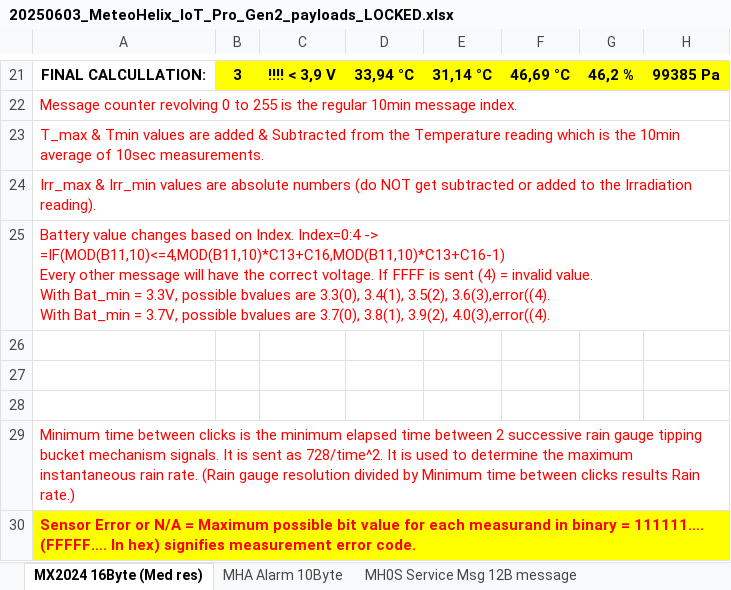
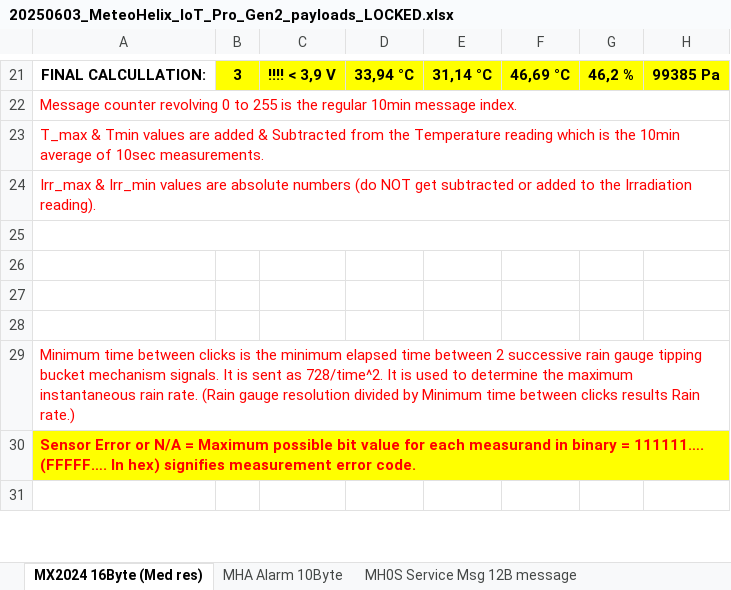
Before and after one commit to barani-design/P_SRC_device_decoders, an Excel workbook: Lora_and_SigFox_Devices/MeteoHelix_IoT_Pro_Gen2/20250603_MeteoHelix_IoT_Pro_Gen2_payloads_LOCKED.xlsx, sheet MX2024 16Byte (Med res), drawn as a sheet; only a part is shown, gaps mark what is left out; the shorter side is filled out with more unchanged rows; values as stored, in another font and other column widths than the file's, no borders; ↵ is a line break in a cell; the diff names each change by its address in the sheet, - before the commit and + after, or states it on an @@ line.

Commit message:
Update 20250603_MeteoHelix_IoT_Pro_Gen2_payloads_LOCKED.xlsx

```diff
--- a/Lora_and_SigFox_Devices/MeteoHelix_IoT_Pro_Gen2/20250603_MeteoHelix_IoT_Pro_Gen2_payloads_LOCKED.xlsx (sheet MX2024 16Byte (Med res))
+++ b/Lora_and_SigFox_Devices/MeteoHelix_IoT_Pro_Gen2/20250603_MeteoHelix_IoT_Pro_Gen2_payloads_LOCKED.xlsx (sheet MX2024 16Byte (Med res))
-A25: Battery value changes based on Index. Index=0:4 -> =IF(MOD(B11,10)<=4,MOD(B11,10)*C13+C16,MOD(B11,10)*C13+C16-1) ↵ Every other message will have the correct voltage. If FFFF is sent (4) = invalid value. ↵ With Bat_min = 3.3V, possible bvalues are 3.3(0), 3.4(1), 3.5(2), 3.6(3),error((4). ↵ With Bat_min = 3.7V, possible bvalues are 3.7(0), 3.8(1), 3.9(2), 4.0(3),error((4).
+A25: (empty)
```
